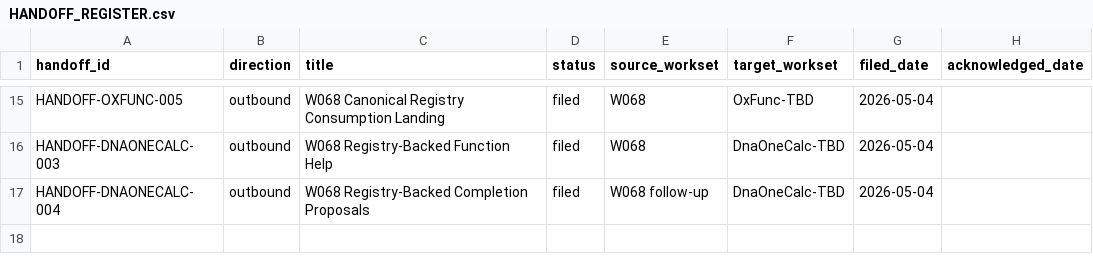
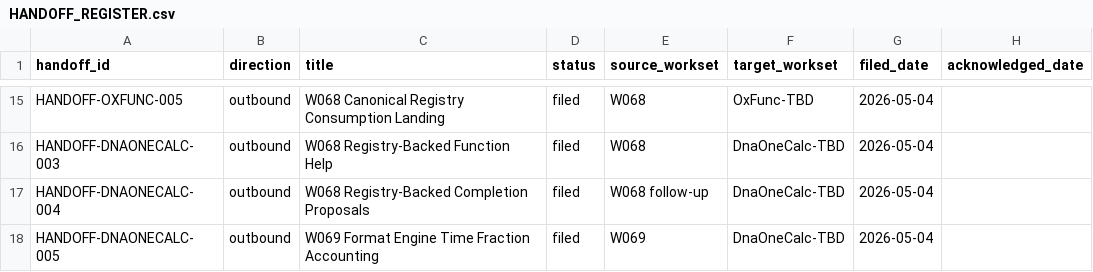
Before and after one commit to DnaCalc/OxFml, a CSV file: docs/handoffs/HANDOFF_REGISTER.csv, drawn as a sheet; only a part is shown, gaps mark what is left out; the diff names each change by its address in the sheet, - before the commit and + after, or states it on an @@ line.

Commit message:
Expand format engine time and fraction coverage

```diff
--- a/docs/handoffs/HANDOFF_REGISTER.csv
+++ b/docs/handoffs/HANDOFF_REGISTER.csv
+row 18: HANDOFF-DNAONECALC-005 | outbound | W069 Format Engine Time Fraction Accounting | filed | W069 | DnaOneCalc-TBD | 2026-05-04
```
Also changed, not shown: 9 other files.
